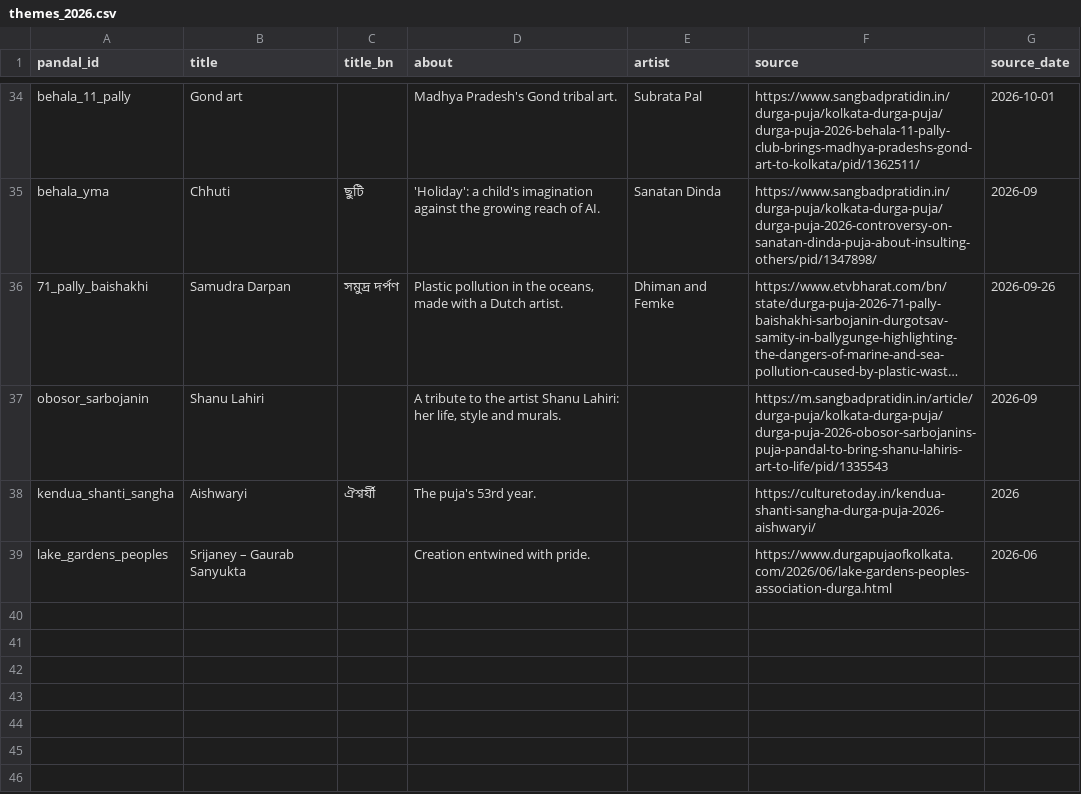
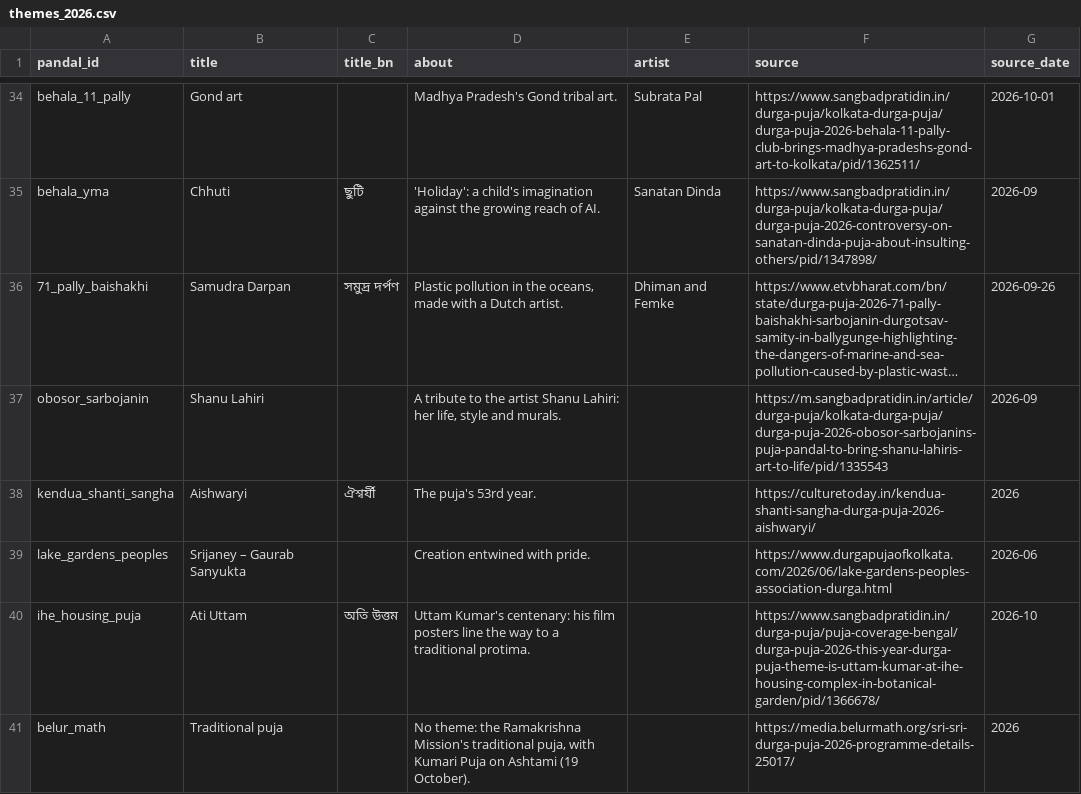
Before and after one commit to shubhgptgrowth/Durga-Puja-2026, a CSV file: data/raw/themes_2026.csv, drawn as a sheet; only a part is shown, gaps mark what is left out; long unchanged cells end in ….

```diff
--- a/data/raw/themes_2026.csv
+++ b/data/raw/themes_2026.csv
@@ -39 +39,3 @@ kendua_shanti_sangha,Aishwaryi,ঐশ্বর্যী,"The puja's 53rd year.",
 lake_gardens_peoples,Srijaney – Gaurab Sanyukta,,"Creation entwined with pride.",,https://www.durgapujaofkolkata.com/2026/06/lake-gardens-peoples-association-durga.html,2026-06
+ihe_housing_puja,Ati Uttam,অতি উত্তম,Uttam Kumar's centenary: his film posters line the way to a traditional protima.,,https://www.sangbadpratidin.in/durga-puja/puja-coverage-bengal/durga-puja-2026-this-year-durga-puja-theme-is-uttam-kumar-at-ihe-housing-complex-in-botanical-garden/pid/1366678/,2026-10
+belur_math,Traditional puja,,"No theme: the Ramakrishna Mission's traditional puja, with Kumari Puja on Ashtami (19 October).",,https://media.belurmath.org/sri-sri-durga-puja-2026-programme-details-25017/,2026
```
Also changed, not shown: data/seeds/pandal_seeds.csv.
